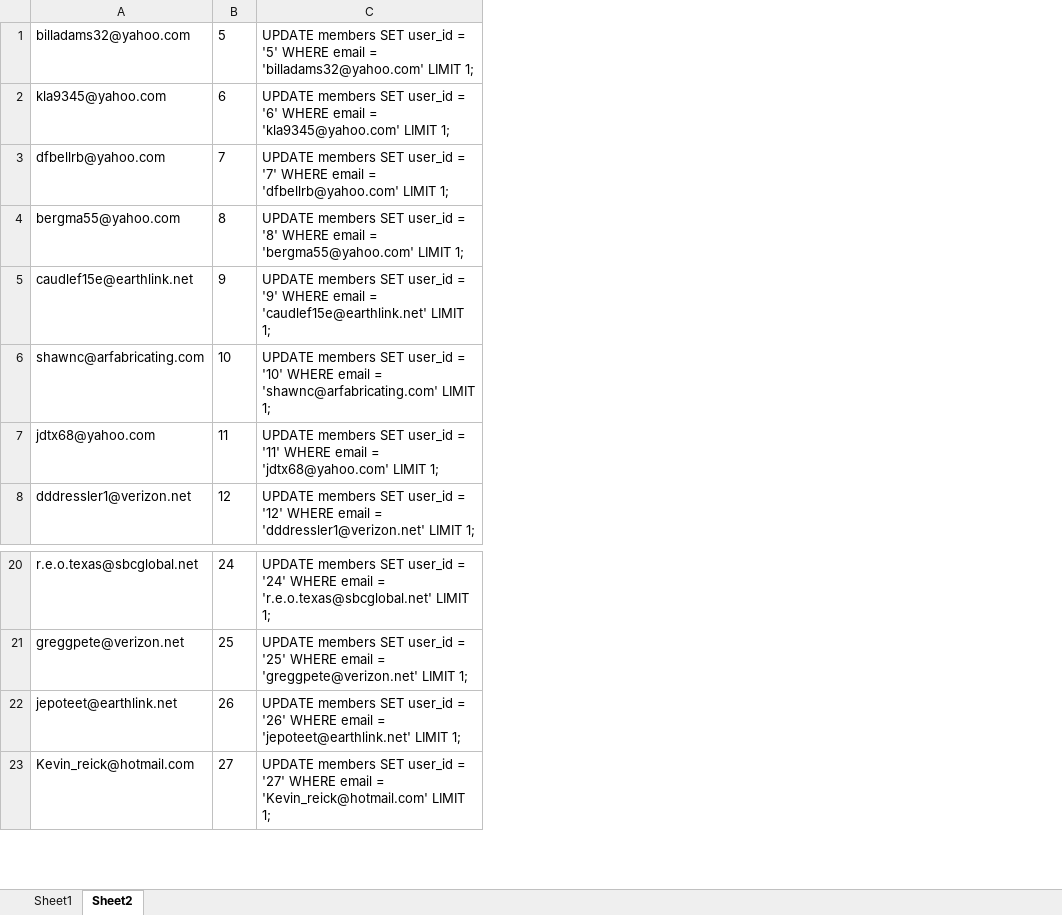
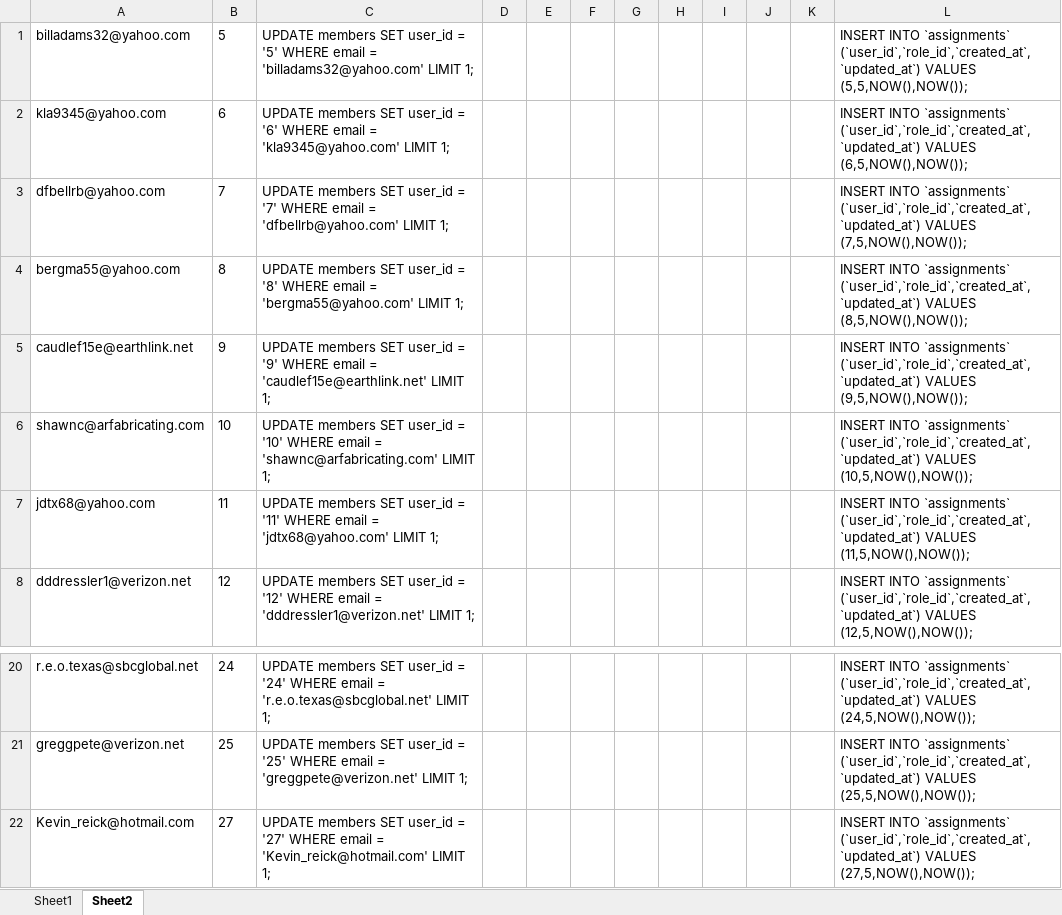
Before and after one commit to polarbeardesign/dds_app, an Excel workbook: doc/Member_List.xlsx, sheet Sheet2, drawn as a sheet; only a part is shown, gaps mark what is left out; values as stored, in another font and other column widths than the file's, no borders; removed rows and columns are numbered as before the commit, all else as after; the diff names each change by its address in the sheet, - before the commit and + after, or states it on an @@ line.

```diff
--- a/doc/Member_List.xlsx (sheet Sheet2)
+++ b/doc/Member_List.xlsx (sheet Sheet2)
+column D, empty
+column E, empty
+column F, empty
+column G, empty
+column H, empty
+column I, empty
+column J, empty
+column K, empty
+column L, rows 1-8: INSERT INTO `assignments` (`user_id`,`role_id`,`created_at`,`updated_at`) VALUES (5,5,NOW(),NOW()); | INSERT INTO `assignments` (`user_id`,`role_id`,`created_at`,`updated_at`) VALUES (6,5,NOW(),NOW()); | INSERT INTO `assignments` (`user_id`,`role_id`,`created_at`,`updated_at`) VALUES (7,5,NOW(),NOW()); | INSERT INTO `assignments` (`user_id`,`role_id`,`created_at`,`updated_at`) VALUES (8,5,NOW(),NOW()); | INSERT INTO `assignments` (`user_id`,`role_id`,`created_at`,`updated_at`) VALUES (9,5,NOW(),NOW()); | INSERT INTO `assignments` (`user_id`,`role_id`,`created_at`,`updated_at`) VALUES (10,5,NOW(),NOW()); | INSERT INTO `assignments` (`user_id`,`role_id`,`created_at`,`updated_at`) VALUES (11,5,NOW(),NOW()); | INSERT INTO `assignments` (`user_id`,`role_id`,`created_at`,`updated_at`) VALUES (12,5,NOW(),NOW());; rows 20-22: INSERT INTO `assignments` (`user_id`,`role_id`,`created_at`,`updated_at`) VALUES (24,5,NOW(),NOW()); | INSERT INTO `assignments` (`user_id`,`role_id`,`created_at`,`updated_at`) VALUES (25,5,NOW(),NOW()); | INSERT INTO `assignments` (`user_id`,`role_id`,`created_at`,`updated_at`) VALUES (27,5,NOW(),NOW());
-row 22: jepoteet@earthlink.net | 26 | UPDATE members SET user_id = '26' WHERE email = 'jepoteet@earthlink.net' LIMIT 1;
```
Also changed, not shown: formulas that keep their value, 1 other file.
